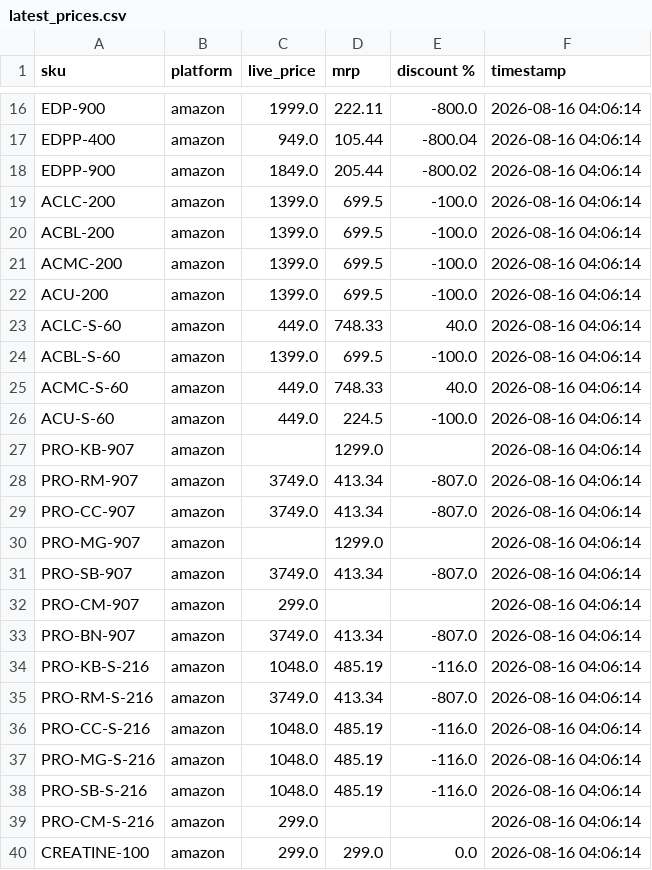
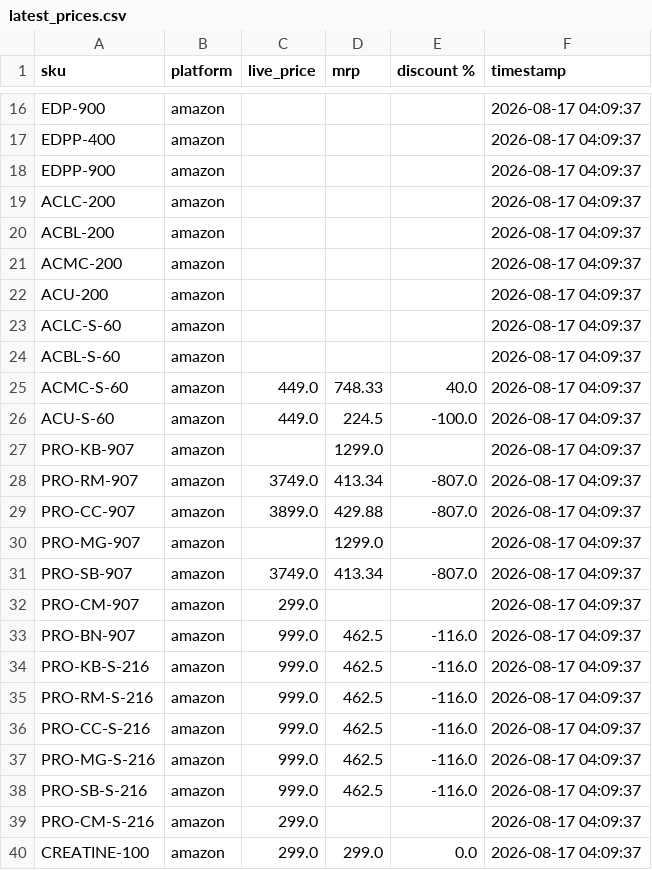
Before and after one commit to Shubham-Shigvan/price-tracker, a CSV file: latest_prices.csv, drawn as a sheet; only a part is shown, gaps mark what is left out; the diff covers the shown part only; the diff names each change by its address in the sheet, - before the commit and + after, or states it on an @@ line.

```diff
--- a/latest_prices.csv
+++ b/latest_prices.csv
-C16 (live_price): 1999.0
+C16 (live_price): (empty)
-D16 (mrp): 222.11
+D16 (mrp): (empty)
-E16 (discount %): -800.0
+E16 (discount %): (empty)
-F16:F40 (timestamp): 2026-08-16 04:06:14
+F16:F40 (timestamp): 2026-08-17 04:09:37
-C17 (live_price): 949.0
+C17 (live_price): (empty)
-D17 (mrp): 105.44
+D17 (mrp): (empty)
-E17 (discount %): -800.04
+E17 (discount %): (empty)
-C18 (live_price): 1849.0
+C18 (live_price): (empty)
-D18 (mrp): 205.44
+D18 (mrp): (empty)
-E18 (discount %): -800.02
+E18 (discount %): (empty)
-C19:C22 (live_price): 1399.0
+C19:C22 (live_price): (empty)
-D19:D22 (mrp): 699.5
+D19:D22 (mrp): (empty)
-E19:E22 (discount %): -100.0
+E19:E22 (discount %): (empty)
-C23 (live_price): 449.0
+C23 (live_price): (empty)
-D23 (mrp): 748.33
+D23 (mrp): (empty)
-E23 (discount %): 40.0
+E23 (discount %): (empty)
-C24 (live_price): 1399.0
+C24 (live_price): (empty)
-D24 (mrp): 699.5
+D24 (mrp): (empty)
-E24 (discount %): -100.0
+E24 (discount %): (empty)
-C29 (live_price): 3749.0
+C29 (live_price): 3899.0
-D29 (mrp): 413.34
+D29 (mrp): 429.88
-C33 (live_price): 3749.0
+C33 (live_price): 999.0
-D33 (mrp): 413.34
+D33 (mrp): 462.5
-E33 (discount %): -807.0
+E33 (discount %): -116.0
-C34 (live_price): 1048.0
+C34 (live_price): 999.0
-D34 (mrp): 485.19
+D34 (mrp): 462.5
-C35 (live_price): 3749.0
+C35 (live_price): 999.0
-D35 (mrp): 413.34
+D35 (mrp): 462.5
-E35 (discount %): -807.0
+E35 (discount %): -116.0
-C36:C38 (live_price): 1048.0
+C36:C38 (live_price): 999.0
-D36:D38 (mrp): 485.19
+D36:D38 (mrp): 462.5
```
Also changed, not shown: 49 edited cells elsewhere in this file, error_log.csv, price_history.csv.
